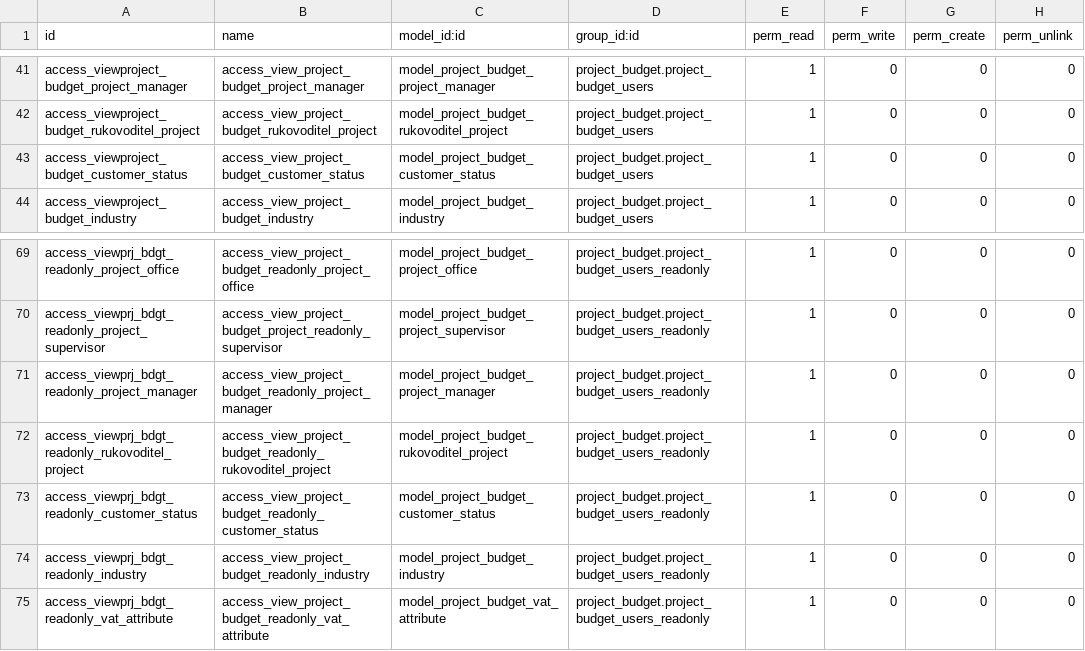
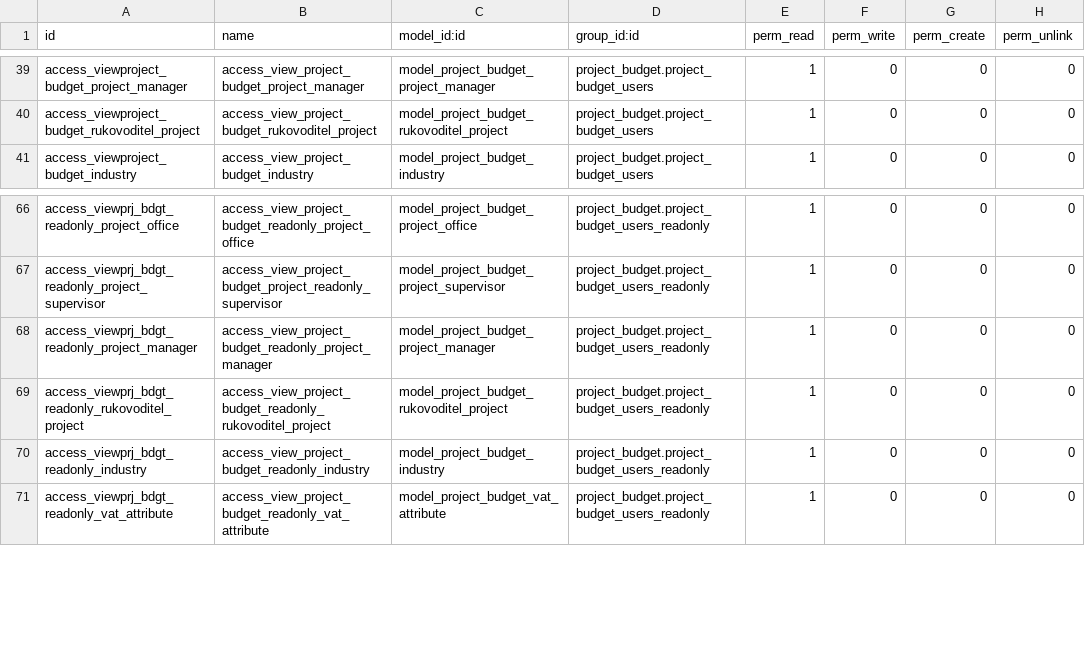
Before and after one commit to LapushkovDV/ODOO, a CSV file: project_budget/security/ir.model.access.csv, drawn as a sheet; only a part is shown, gaps mark what is left out; the diff covers the shown part only.

```diff
--- a/project_budget/security/ir.model.access.csv
+++ b/project_budget/security/ir.model.access.csv
@@ -42,3 +40,2 @@ access_viewproject_budget_project_manager,access_view_project_budget_project_man
 access_viewproject_budget_rukovoditel_project,access_view_project_budget_rukovoditel_project,model_project_budget_rukovoditel_project,project_budget.project_budget_users,1,0,0,0
-access_viewproject_budget_customer_status,access_view_project_budget_customer_status,model_project_budget_customer_status,project_budget.project_budget_users,1,0,0,0
 access_viewproject_budget_industry,access_view_project_budget_industry,model_project_budget_industry,project_budget.project_budget_users,1,0,0,0
@@ -72,3 +69,2 @@ access_viewprj_bdgt_readonly_project_manager,access_view_project_budget_readonly
 access_viewprj_bdgt_readonly_rukovoditel_project,access_view_project_budget_readonly_rukovoditel_project,model_project_budget_rukovoditel_project,project_budget.project_budget_users_readonly,1,0,0,0
-access_viewprj_bdgt_readonly_customer_status,access_view_project_budget_readonly_customer_status,model_project_budget_customer_status,project_budget.project_budget_users_readonly,1,0,0,0
 access_viewprj_bdgt_readonly_industry,access_view_project_budget_readonly_industry,model_project_budget_industry,project_budget.project_budget_users_readonly,1,0,0,0
```
Also changed, not shown: 11 added rows, 2 removed rows and 19 edited cells elsewhere in this file, 49 other files.
